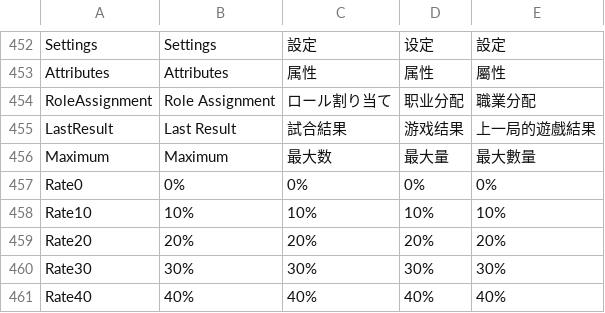
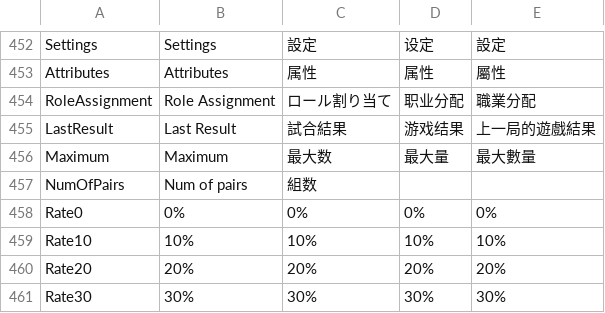
Before and after one commit to xyjx001/TownOfHost, a CSV file: Resources/string.csv, drawn as a sheet; only a part is shown, gaps mark what is left out; the shorter side is filled out with more unchanged rows; the diff names each change by its address in the sheet, - before the commit and + after, or states it on an @@ line.

Commit message:
足りない翻訳を追加

```diff
--- a/Resources/string.csv
+++ b/Resources/string.csv
+row 457: NumOfPairs | Num of pairs | 組数
```
